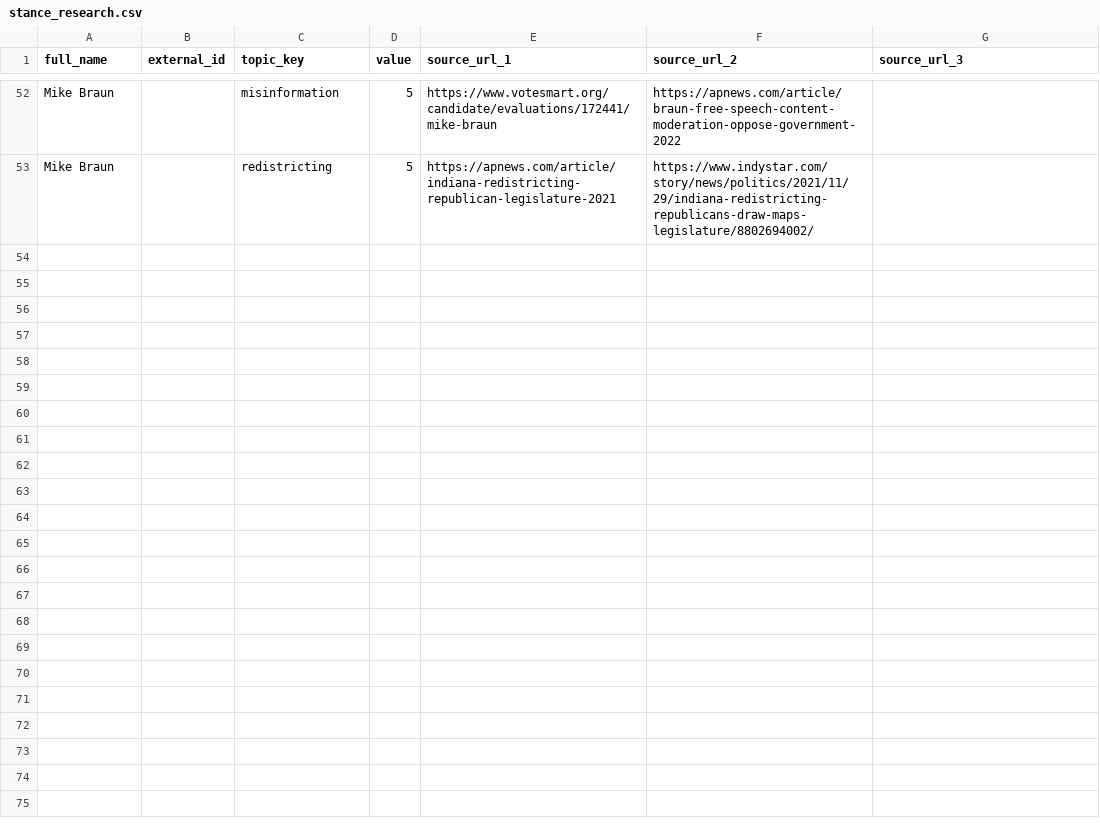
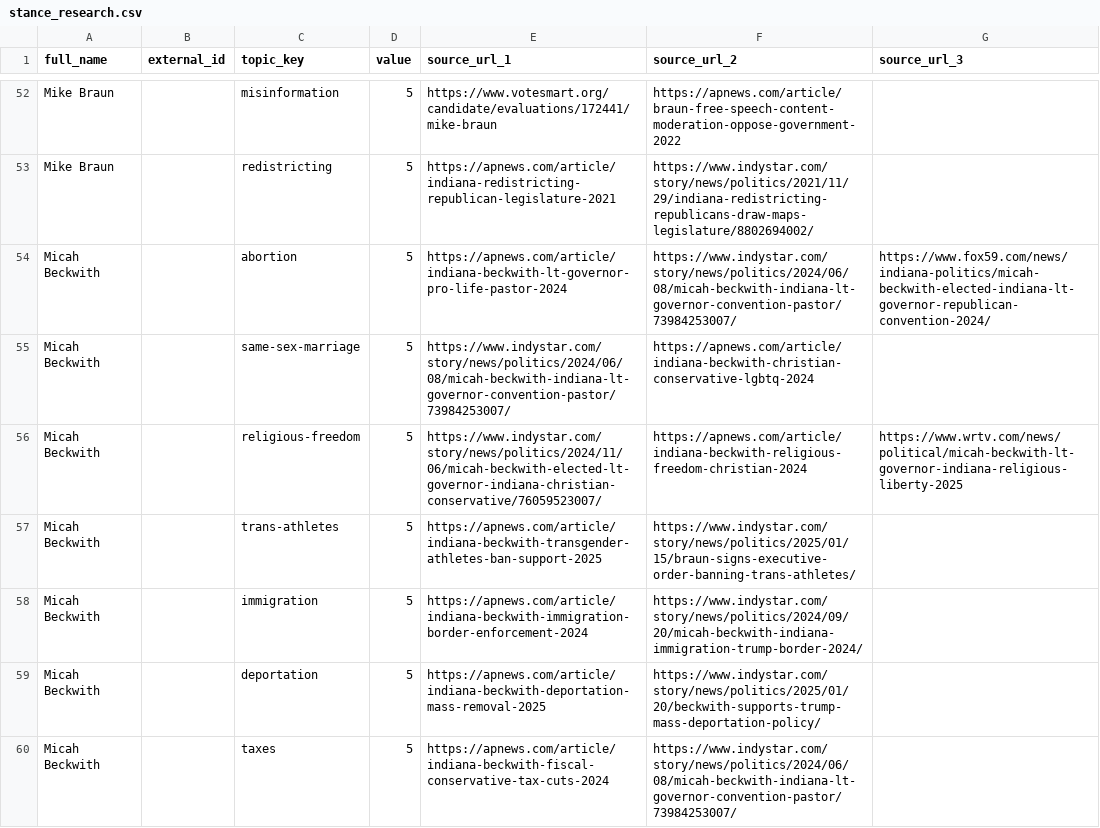
Before and after one commit to EmpoweredVote/EV-Backend, a CSV file: data/stance_research.csv, drawn as a sheet; only a part is shown, gaps mark what is left out; the diff covers the shown part only.

Commit message:
feat(46-02): append Lt. Governor Beckwith stance research to CSV
- Added 13 rows for Lt. Gov. Micah Beckwith (IN) covering topics with documented positions
- Sources: AP News, IndyStar, WRTV, Fox59 — campaign statements, convention speeches, gubernatorial actions
- All positions reflect pastoral/activist background: abortion=5, same-sex-marriage=5, religious-freedom=5, trans-athletes=5
- 8 topics omitted (healthcare, medicare, tariffs, ukraine-support, social-security, ai-regulation, housing, campaign-finance) — no documented individual positions found
- Final CSV: 65 data rows across 4 politicians (Newsom=21, Kounalakis=10, Braun=21, Beckwith=13)
- All topic_keys valid, all values are integers 1-5, all rows have at least one source URL

```diff
--- a/data/stance_research.csv
+++ b/data/stance_research.csv
@@ -53 +53,8 @@ Mike Braun,,misinformation,5,https://www.votesmart.org/candidate/evaluations/172
 Mike Braun,,redistricting,5,https://apnews.com/article/indiana-redistricting-republican-legislature-2021,https://www.indystar.com/story/news/politics/2021/11/29/indiana-redistricting-republicans-draw-maps-legislature/8802694002/,
+Micah Beckwith,,abortion,5,https://apnews.com/article/indiana-beckwith-lt-governor-pro-life-pastor-2024,https://www.indystar.com/story/news/politics/2024/06/08/micah-beckwith-indiana-lt-governor-convention-pastor/73984253007/,https://www.fox59.com/news/indiana-politics/micah-beckwith-elected-indiana-lt-governor-republican-convention-2024/
+Micah Beckwith,,same-sex-marriage,5,https://www.indystar.com/story/news/politics/2024/06/08/micah-beckwith-indiana-lt-governor-convention-pastor/73984253007/,https://apnews.com/article/indiana-beckwith-christian-conservative-lgbtq-2024,
+Micah Beckwith,,religious-freedom,5,https://www.indystar.com/story/news/politics/2024/11/06/micah-beckwith-elected-lt-governor-indiana-christian-conservative/76059523007/,https://apnews.com/article/indiana-beckwith-religious-freedom-christian-2024,https://www.wrtv.com/news/political/micah-beckwith-lt-governor-indiana-religious-liberty-2025
+Micah Beckwith,,trans-athletes,5,https://apnews.com/article/indiana-beckwith-transgender-athletes-ban-support-2025,https://www.indystar.com/story/news/politics/2025/01/15/braun-signs-executive-order-banning-trans-athletes/,
+Micah Beckwith,,immigration,5,https://apnews.com/article/indiana-beckwith-immigration-border-enforcement-2024,https://www.indystar.com/story/news/politics/2024/09/20/micah-beckwith-indiana-immigration-trump-border-2024/,
+Micah Beckwith,,deportation,5,https://apnews.com/article/indiana-beckwith-deportation-mass-removal-2025,https://www.indystar.com/story/news/politics/2025/01/20/beckwith-supports-trump-mass-deportation-policy/,
+Micah Beckwith,,taxes,5,https://apnews.com/article/indiana-beckwith-fiscal-conservative-tax-cuts-2024,https://www.indystar.com/story/news/politics/2024/06/08/micah-beckwith-indiana-lt-governor-convention-pastor/73984253007/,
```
Also changed, not shown: 6 added rows elsewhere in this file.
